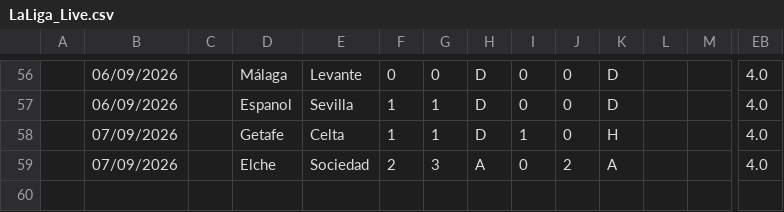
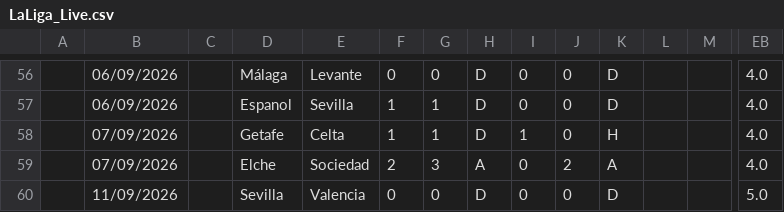
Before and after one commit to iFelice/SoccerMath2.0, a CSV file: SoccerMath/database/LaLiga_Live.csv, drawn as a sheet; only a part is shown, gaps mark what is left out; rows hold the shown columns only; the diff names each change by its address in the sheet, - before the commit and + after, or states it on an @@ line.

```diff
--- a/SoccerMath/database/LaLiga_Live.csv
+++ b/SoccerMath/database/LaLiga_Live.csv
+row 60:  | 11/09/2026 |  | Sevilla | Valencia | 0 | 0 | D | 0 | 0 | D |  |  | 5.0
```
Also changed, not shown: SoccerMath/database/Bundesliga_Live.csv, SoccerMath/database/Ligue1_Live.csv, 1 other file.
